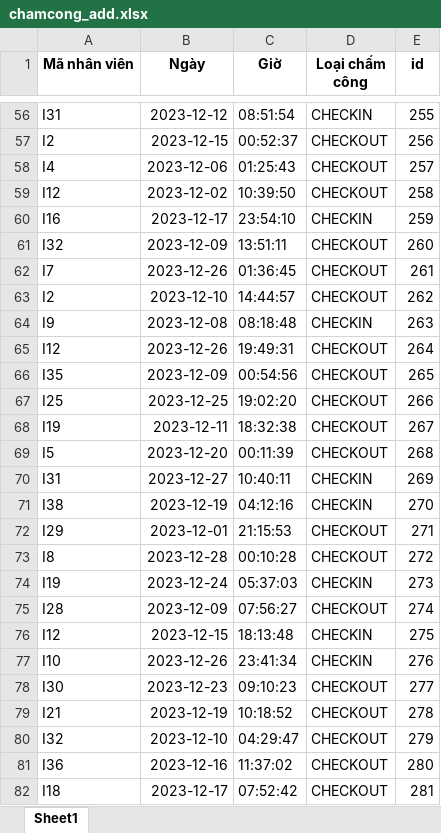
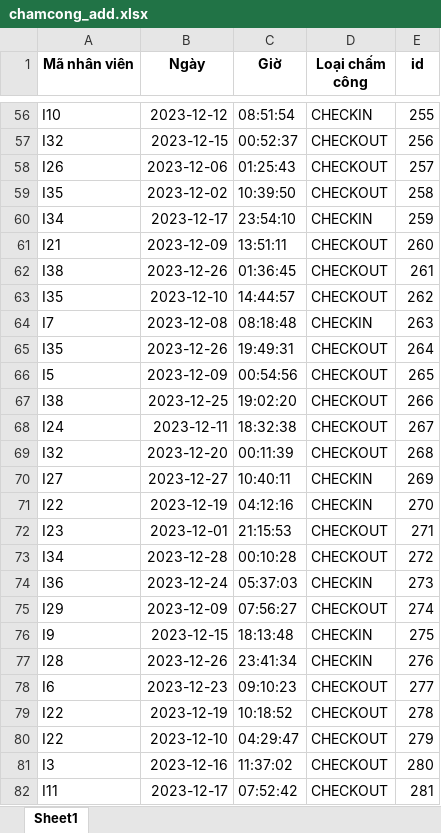
Before and after one commit to AnhDucVu-Hust/TKXDPM, an Excel workbook: BTL_TKXDPM/chamcong_add.xlsx, sheet Sheet1, drawn as a sheet; only a part is shown, gaps mark what is left out; values as stored, in another font and other column widths than the file's, no borders; the diff covers the shown part only; the diff names each change by its address in the sheet, - before the commit and + after, or states it on an @@ line.

```diff
--- a/BTL_TKXDPM/chamcong_add.xlsx (sheet Sheet1)
+++ b/BTL_TKXDPM/chamcong_add.xlsx (sheet Sheet1)
-A56 (Mã nhân viên): I31
+A56 (Mã nhân viên): I10
-A57 (Mã nhân viên): I2
+A57 (Mã nhân viên): I32
-A58 (Mã nhân viên): I4
+A58 (Mã nhân viên): I26
-A59 (Mã nhân viên): I12
+A59 (Mã nhân viên): I35
-A60 (Mã nhân viên): I16
+A60 (Mã nhân viên): I34
-A61 (Mã nhân viên): I32
+A61 (Mã nhân viên): I21
-A62 (Mã nhân viên): I7
+A62 (Mã nhân viên): I38
-A63 (Mã nhân viên): I2
+A63 (Mã nhân viên): I35
-A64 (Mã nhân viên): I9
+A64 (Mã nhân viên): I7
-A65 (Mã nhân viên): I12
+A65 (Mã nhân viên): I35
-A66 (Mã nhân viên): I35
+A66 (Mã nhân viên): I5
-A67 (Mã nhân viên): I25
+A67 (Mã nhân viên): I38
-A68 (Mã nhân viên): I19
+A68 (Mã nhân viên): I24
-A69 (Mã nhân viên): I5
+A69 (Mã nhân viên): I32
-A70 (Mã nhân viên): I31
+A70 (Mã nhân viên): I27
-A71 (Mã nhân viên): I38
+A71 (Mã nhân viên): I22
-A72 (Mã nhân viên): I29
+A72 (Mã nhân viên): I23
-A73 (Mã nhân viên): I8
+A73 (Mã nhân viên): I34
-A74 (Mã nhân viên): I19
+A74 (Mã nhân viên): I36
-A75 (Mã nhân viên): I28
+A75 (Mã nhân viên): I29
-A76 (Mã nhân viên): I12
+A76 (Mã nhân viên): I9
-A77 (Mã nhân viên): I10
+A77 (Mã nhân viên): I28
-A78 (Mã nhân viên): I30
+A78 (Mã nhân viên): I6
-A79 (Mã nhân viên): I21
+A79 (Mã nhân viên): I22
-A80 (Mã nhân viên): I32
+A80 (Mã nhân viên): I22
-A81 (Mã nhân viên): I36
+A81 (Mã nhân viên): I3
-A82 (Mã nhân viên): I18
+A82 (Mã nhân viên): I11
```
Also changed, not shown: 70 edited cells elsewhere in this sheet, formulas that keep their value, 5 other files.
